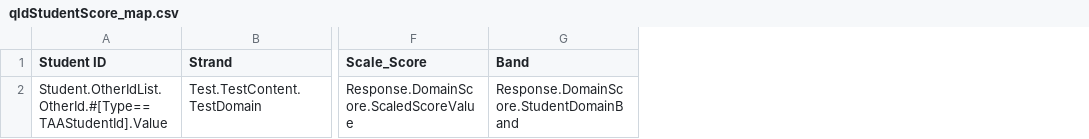
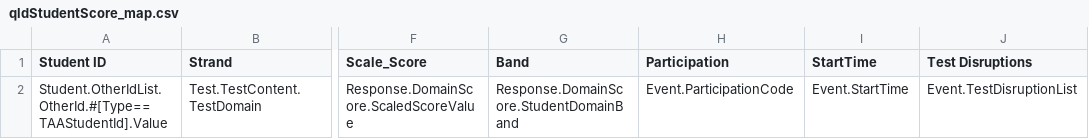
Before and after one commit to nsip/nias2, a CSV file: app/naprrql/reporting_templates/system/qldStudentScore_map.csv, drawn as a sheet; only a part is shown, gaps mark what is left out; the diff names each change by its address in the sheet, - before the commit and + after, or states it on an @@ line.

Commit message:
QA reports

```diff
--- a/app/naprrql/reporting_templates/system/qldStudentScore_map.csv
+++ b/app/naprrql/reporting_templates/system/qldStudentScore_map.csv
+column H (Participation), row 2: Event.ParticipationCode
+column I (StartTime), row 2: Event.StartTime
+column J (Test Disruptions), row 2: Event.TestDisruptionList
```
Also changed, not shown: 19 other files.
